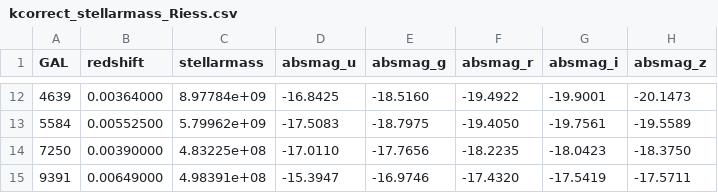
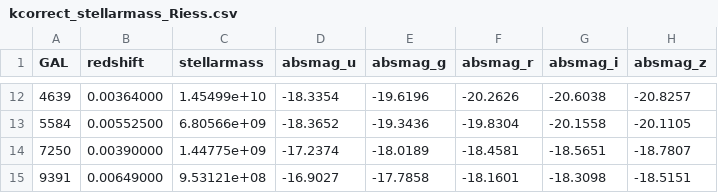
Before and after one commit to benjaminrose/MC-Age, a CSV file: resources/kcorrect_stellarmass_Riess.csv, drawn as a sheet; only a part is shown, gaps mark what is left out; the diff covers the shown part only.

Commit message:
Updated masses for new photometry

```diff
--- a/resources/kcorrect_stellarmass_Riess.csv
+++ b/resources/kcorrect_stellarmass_Riess.csv
@@ -12,4 +12,4 @@ GAL,redshift,stellarmass,absmag_u,absmag_g,absmag_r,absmag_i,absmag_z
-4639,0.00364000,8.97784e+09,-16.8425,-18.5160,-19.4922,-19.9001,-20.1473
-5584,0.00552500,5.79962e+09,-17.5083,-18.7975,-19.4050,-19.7561,-19.5589
-7250,0.00390000,4.83225e+08,-17.0110,-17.7656,-18.2235,-18.0423,-18.3750
-9391,0.00649000,4.98391e+08,-15.3947,-16.9746,-17.4320,-17.5419,-17.5711
+4639,0.00364000,1.45499e+10,-18.3354,-19.6196,-20.2626,-20.6038,-20.8257
+5584,0.00552500,6.80566e+09,-18.3652,-19.3436,-19.8304,-20.1558,-20.1105
+7250,0.00390000,1.44775e+09,-17.2374,-18.0189,-18.4581,-18.5651,-18.7807
+9391,0.00649000,9.53121e+08,-16.9027,-17.7858,-18.1601,-18.3098,-18.5151
```
Also changed, not shown: 60 edited cells elsewhere in this file.
